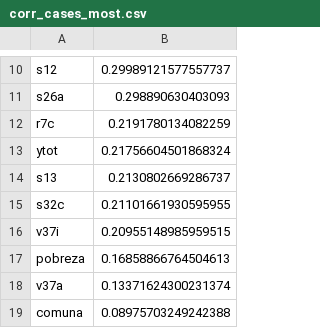
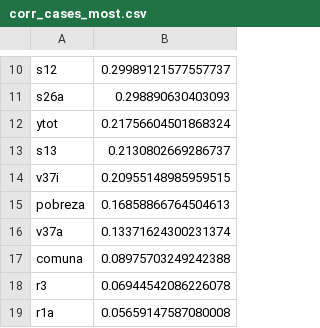
Before and after one commit to muellermax/Chile-Capstone, a CSV file: Media/corr_cases_most.csv, drawn as a sheet; only a part is shown, gaps mark what is left out; the shorter side is filled out with more unchanged rows.

```diff
--- a/Media/corr_cases_most.csv
+++ b/Media/corr_cases_most.csv
@@ -11,6 +11,4 @@ s12,0.29989121577557737
 s26a,0.298890630403093
-r7c,0.2191780134082259
 ytot,0.21756604501868324
 s13,0.2130802669286737
-s32c,0.21101661930595955
 v37i,0.20955148985959515
```
Also changed, not shown: Media/corr_deaths_most.csv, 9 other files.
